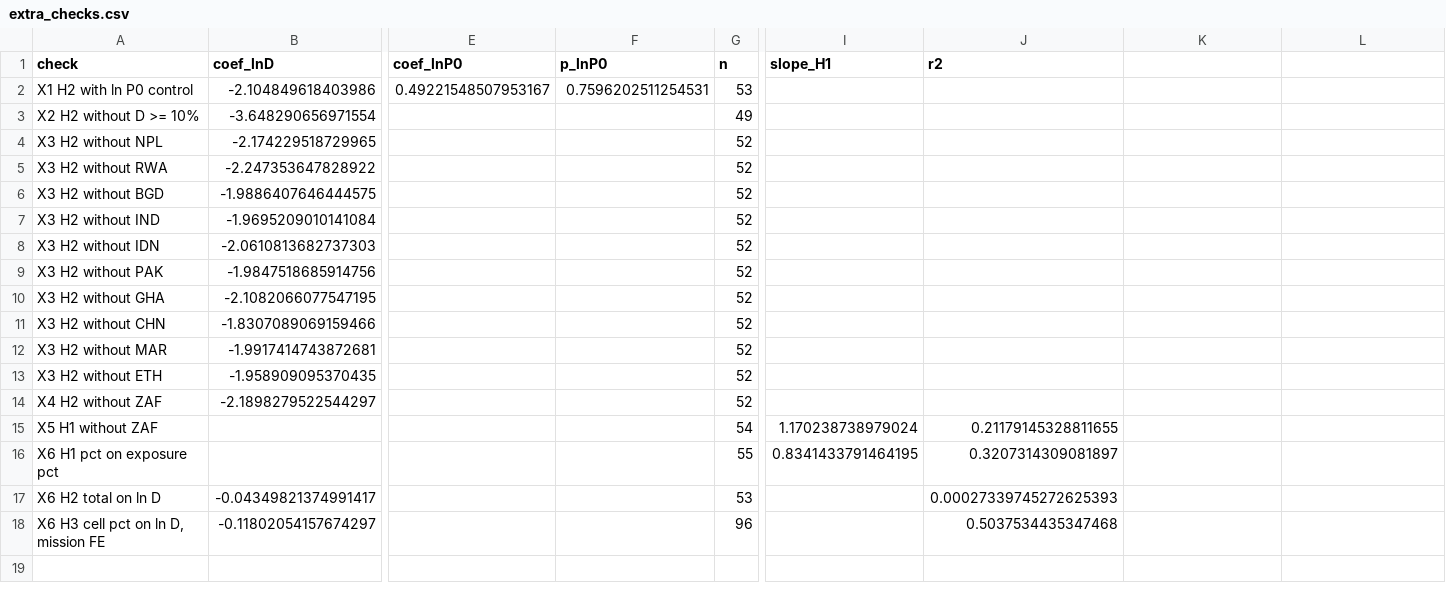
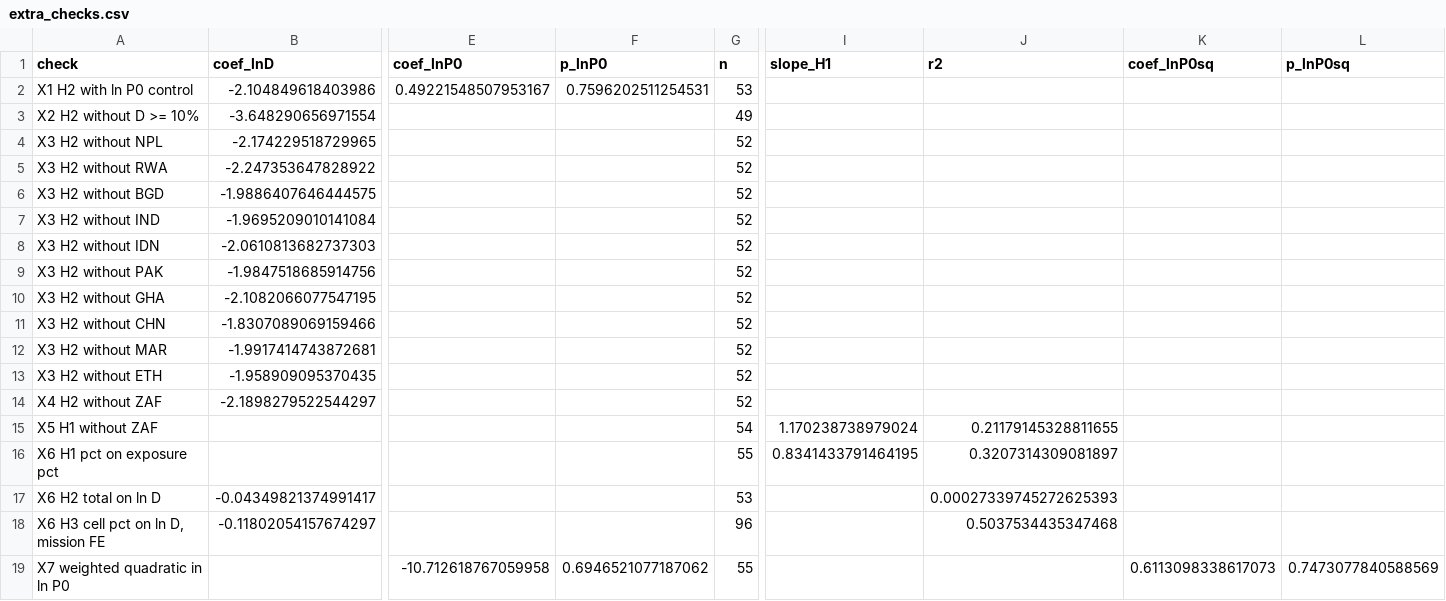
Before and after one commit to Affnann/un-peacekeeping-cut, a CSV file: tables/extra_checks.csv, drawn as a sheet; only a part is shown, gaps mark what is left out; rows hold the shown columns only; the diff names each change by its address in the sheet, - before the commit and + after, or states it on an @@ line.

Commit message:
Add check X7: the cut by contributor size
Size groups by June 2025 personnel and a weighted quadratic in ln P0, added after the main results were seen, to compare with Coleman and Li (2026). Recorded as a check not in the plan.

```diff
--- a/tables/extra_checks.csv
+++ b/tables/extra_checks.csv
-K1: (empty)
+K1: coef_lnP0sq
-L1: (empty)
+L1: p_lnP0sq
+row 19: X7 weighted quadratic in ln P0 |  | -10.712618767059958 | 0.6946521077187062 | 55 |  |  | 0.6113098338617073 | 0.7473077840588569
```
Also changed, not shown: 2 other files.
